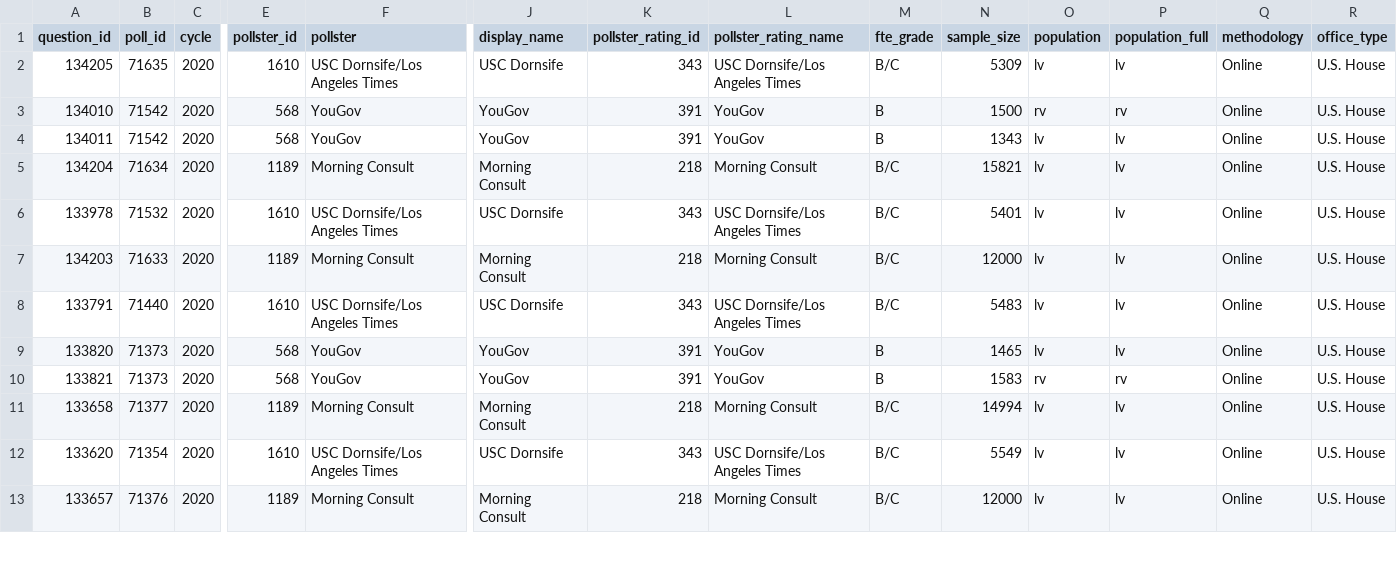
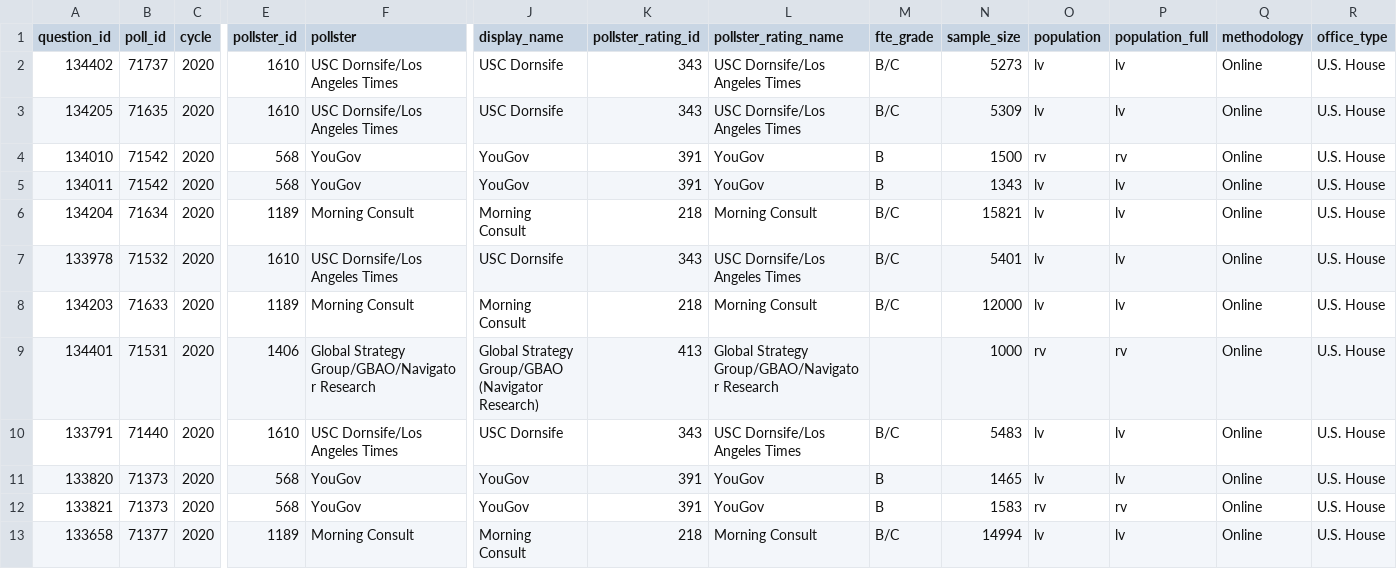
Before and after one commit to simonw/fivethirtyeight-polls, a CSV file: generic_ballot_polls.csv, drawn as a sheet; only a part is shown, gaps mark what is left out; the shorter side is filled out with more unchanged rows; rows hold the shown columns only; the diff names each change by its address in the sheet, - before the commit and + after, or states it on an @@ line.

```diff
--- a/generic_ballot_polls.csv
+++ b/generic_ballot_polls.csv
+row 2: 134402 | 71737 | 2020 | 1610 | USC Dornsife/Los Angeles Times | USC Dornsife | 343 | USC Dornsife/Los Angeles Times | B/C | 5273 | lv | lv | Online | U.S. House
+row 9: 134401 | 71531 | 2020 | 1406 | Global Strategy Group/GBAO/Navigator Research | Global Strategy Group/GBAO (Navigator Research) | 413 | Global Strategy Group/GBAO/Navigator Research |  | 1000 | rv | rv | Online | U.S. House
```
Also changed, not shown: house_polls.csv, 2 other files.
